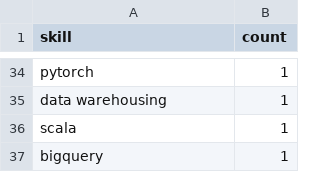
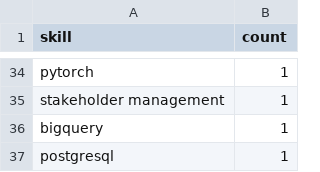
Before and after one commit to Maneeshraja19/job-market-intelligence, a CSV file: data/processed/skill_counts.csv, drawn as a sheet; only a part is shown, gaps mark what is left out; removed rows and columns are numbered as before the commit, all else as after; the diff covers the shown part only; the diff names each change by its address in the sheet, - before the commit and + after, or states it on an @@ line.

```diff
--- a/data/processed/skill_counts.csv
+++ b/data/processed/skill_counts.csv
-A35 (skill): data warehousing
+A35 (skill): stakeholder management
-row 36: scala | 1
+row 37: postgresql | 1
```
Also changed, not shown: 11 added rows, 11 removed rows, 2 moved rows and 10 edited cells elsewhere in this file, data/processed/job_postings_with_skills.csv.
